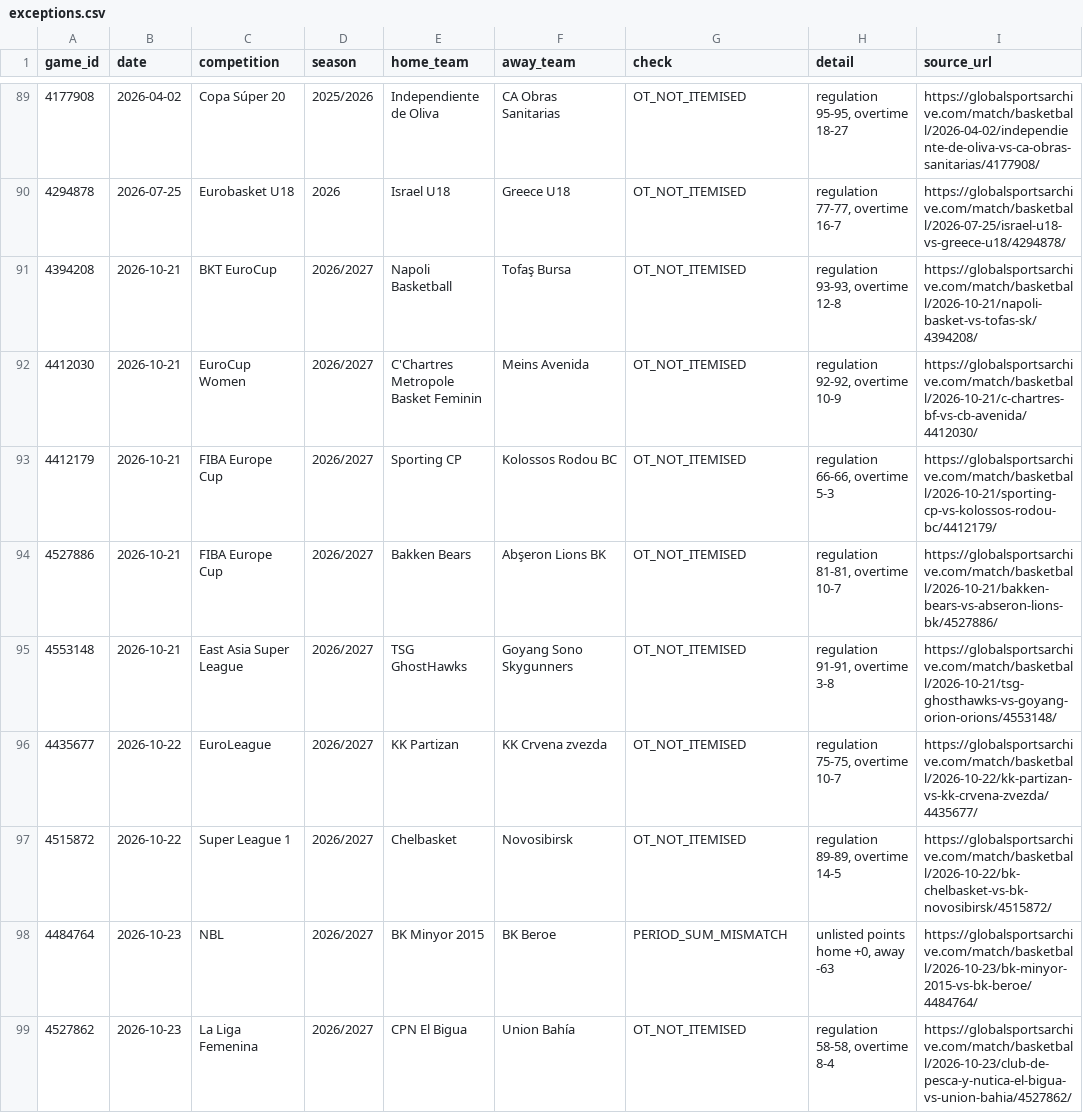
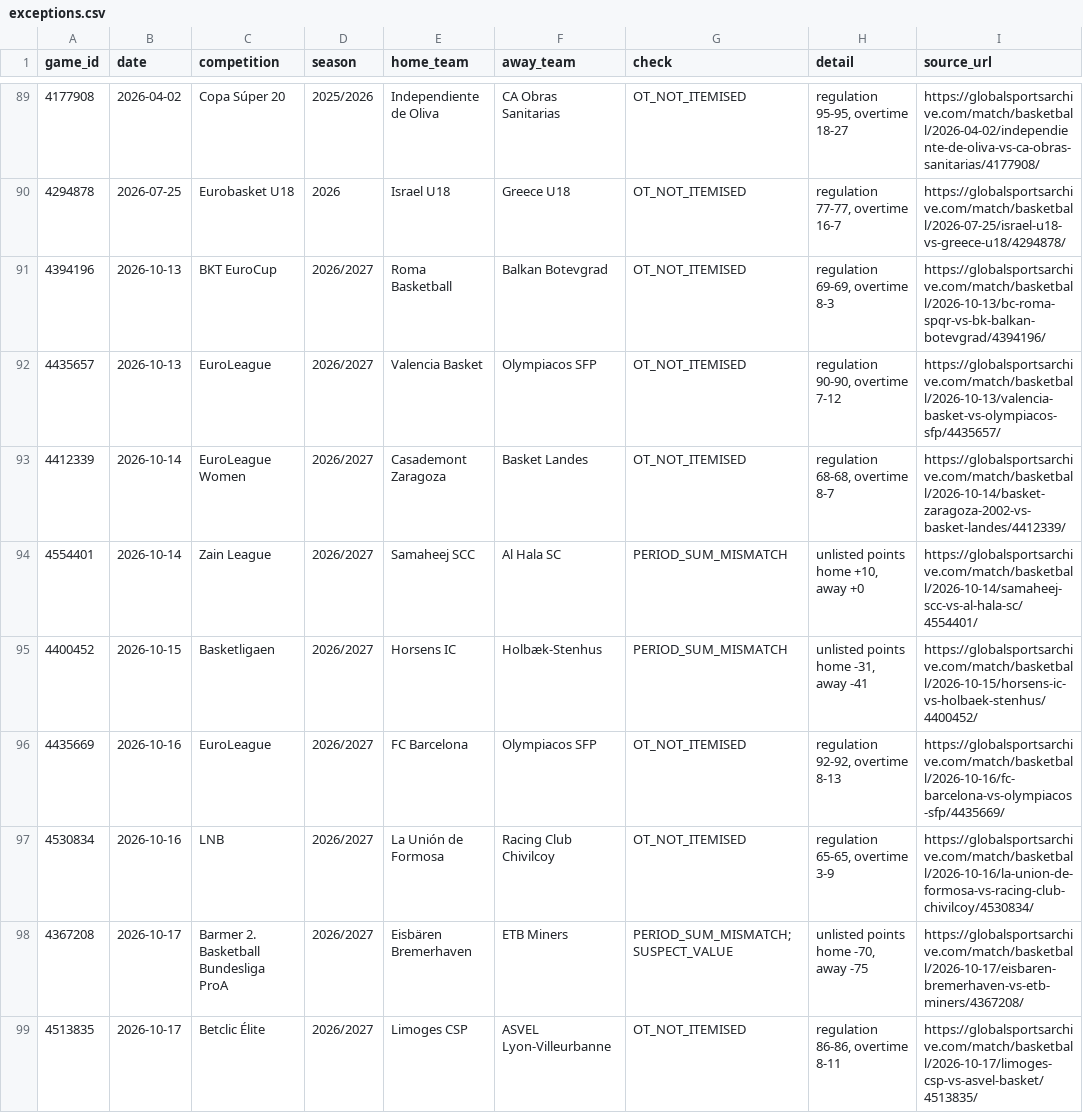
Before and after one commit to David9930/basketball-Quarter-System, a CSV file: data/exceptions.csv, drawn as a sheet; only a part is shown, gaps mark what is left out; the shorter side is filled out with more unchanged rows; the diff covers the shown part only.

```diff
--- a/data/exceptions.csv
+++ b/data/exceptions.csv
@@ -90 +90,10 @@
 4294878,2026-07-25,Eurobasket U18,2026,Israel U18,Greece U18,OT_NOT_ITEMISED,"regulation 77-77, overtime 16-7",https://globalsportsarchive.com/match/basketball/2026-07-25/israel-u18-vs-greece-u18/4294878/
+4394196,2026-10-13,BKT EuroCup,2026/2027,Roma Basketball,Balkan Botevgrad,OT_NOT_ITEMISED,"regulation 69-69, overtime 8-3",https://globalsportsarchive.com/match/basketball/2026-10-13/bc-roma-spqr-vs-bk-balkan-botevgrad/4394196/
+4435657,2026-10-13,EuroLeague,2026/2027,Valencia Basket,Olympiacos SFP,OT_NOT_ITEMISED,"regulation 90-90, overtime 7-12",https://globalsportsarchive.com/match/basketball/2026-10-13/valencia-basket-vs-olympiacos-sfp/4435657/
+4412339,2026-10-14,EuroLeague Women,2026/2027,Casademont Zaragoza,Basket Landes,OT_NOT_ITEMISED,"regulation 68-68, overtime 8-7",https://globalsportsarchive.com/match/basketball/2026-10-14/basket-zaragoza-2002-vs-basket-landes/4412339/
+4554401,2026-10-14,Zain League,2026/2027,Samaheej SCC,Al Hala SC,PERIOD_SUM_MISMATCH,"unlisted points home +10, away +0",https://globalsportsarchive.com/match/basketball/2026-10-14/samaheej-scc-vs-al-hala-sc/4554401/
+4400452,2026-10-15,Basketligaen,2026/2027,Horsens IC,Holbæk-Stenhus,PERIOD_SUM_MISMATCH,"unlisted points home -31, away -41",https://globalsportsarchive.com/match/basketball/2026-10-15/horsens-ic-vs-holbaek-stenhus/4400452/
+4435669,2026-10-16,EuroLeague,2026/2027,FC Barcelona,Olympiacos SFP,OT_NOT_ITEMISED,"regulation 92-92, overtime 8-13",https://globalsportsarchive.com/match/basketball/2026-10-16/fc-barcelona-vs-olympiacos-sfp/4435669/
+4530834,2026-10-16,LNB,2026/2027,La Unión de Formosa,Racing Club Chivilcoy,OT_NOT_ITEMISED,"regulation 65-65, overtime 3-9",https://globalsportsarchive.com/match/basketball/2026-10-16/la-union-de-formosa-vs-racing-club-chivilcoy/4530834/
+4367208,2026-10-17,Barmer 2. Basketball Bundesliga ProA,2026/2027,Eisbären Bremerhaven,ETB Miners,PERIOD_SUM_MISMATCH;SUSPECT_VALUE,"unlisted points home -70, away -75",https://globalsportsarchive.com/match/basketball/2026-10-17/eisbaren-bremerhaven-vs-etb-miners/4367208/
+4513835,2026-10-17,Betclic Élite,2026/2027,Limoges CSP,ASVEL Lyon-Villeurbanne,OT_NOT_ITEMISED,"regulation 86-86, overtime 8-11",https://globalsportsarchive.com/match/basketball/2026-10-17/limoges-csp-vs-asvel-basket/4513835/
```
Also changed, not shown: 9 added rows elsewhere in this file, data/leagues.csv, 4 other files.
